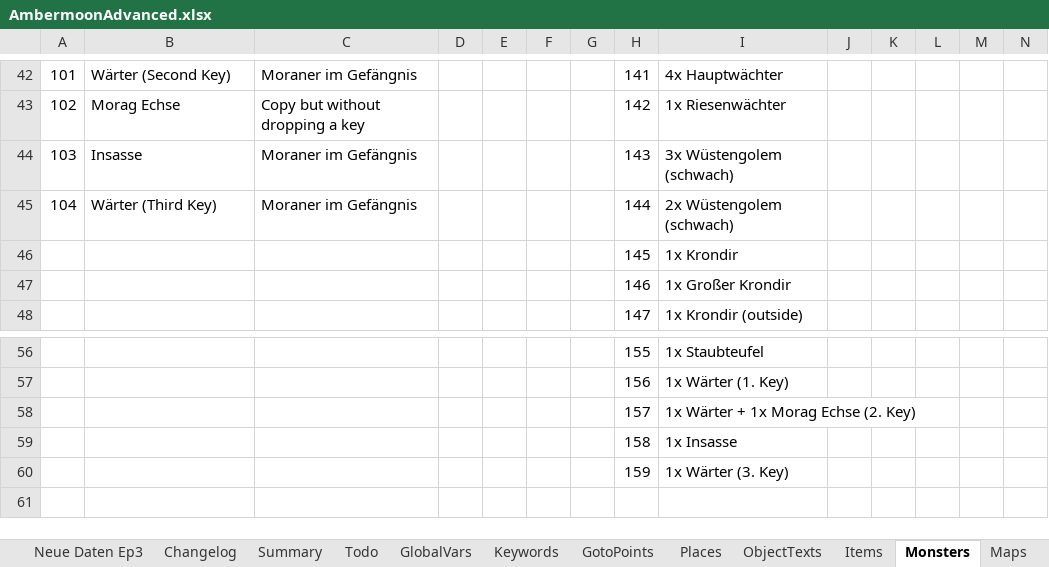
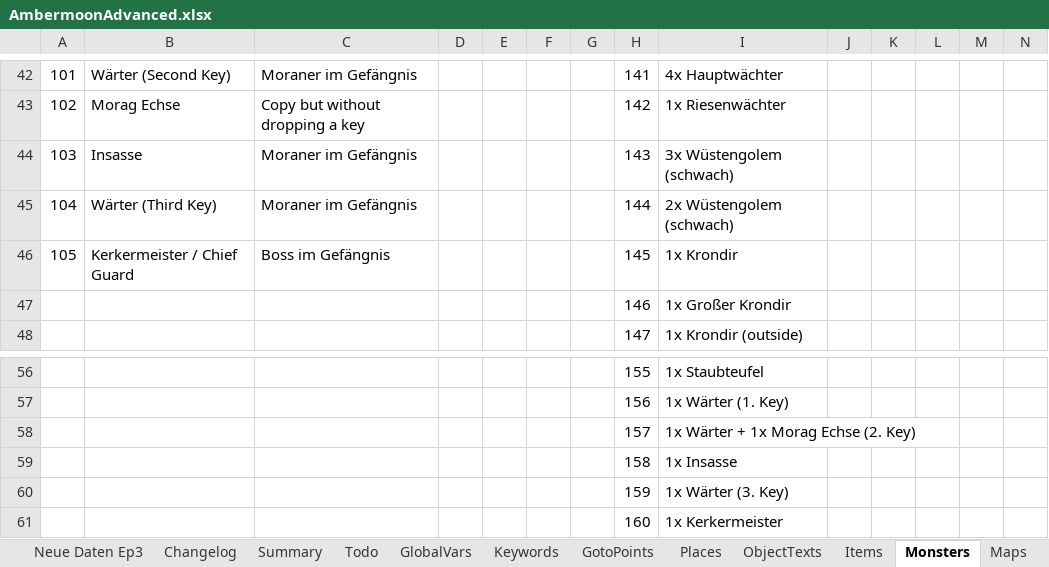
Before and after one commit to Pyrdacor/Ambermoon-Advanced, an Excel workbook: AmbermoonAdvanced.xlsx, sheet Monsters, drawn as a sheet; only a part is shown, gaps mark what is left out; values as stored, in another font and other column widths than the file's, no borders; rows hold the shown columns only; the diff names each change by its address in the sheet, - before the commit and + after, or states it on an @@ line.

Commit message:
Prison chief

```diff
--- a/AmbermoonAdvanced.xlsx (sheet Monsters)
+++ b/AmbermoonAdvanced.xlsx (sheet Monsters)
@@ column A renumbered in row 46 @@
-B46: (empty)
+B46: Kerkermeister / Chief Guard
-C46: (empty)
+C46: Boss im Gefängnis
+row 61:  |  |  |  |  |  |  | 160 | 1x Kerkermeister
```
Also changed, not shown: sheet Todo, 5 other files.
